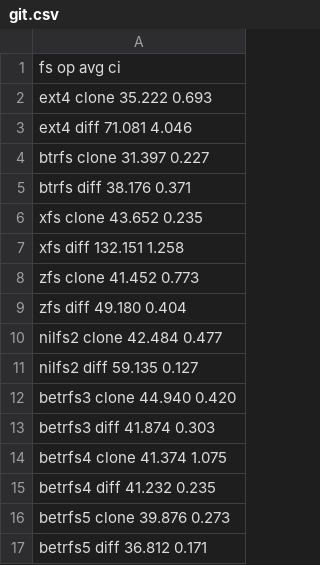
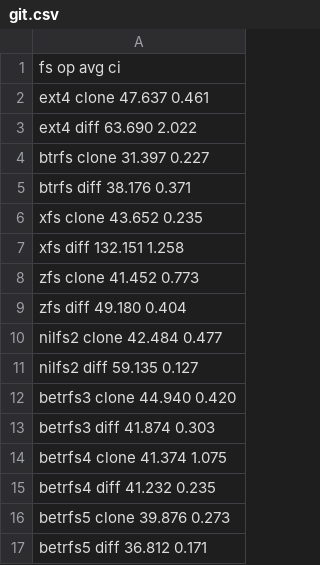
Before and after one commit to zhanyang/dissertation, a CSV file: data/git.csv, drawn as a sheet.

```diff
--- a/data/git.csv
+++ b/data/git.csv
@@ -1,4 +1,4 @@
 fs      op    avg     ci
-ext4    clone  35.222 0.693
-ext4    diff   71.081 4.046
+ext4    clone  47.637 0.461
+ext4    diff   63.690 2.022
 btrfs   clone  31.397 0.227
```
Also changed, not shown: data/raw/git.csv, data/raw/tar.csv, 1 other file.
